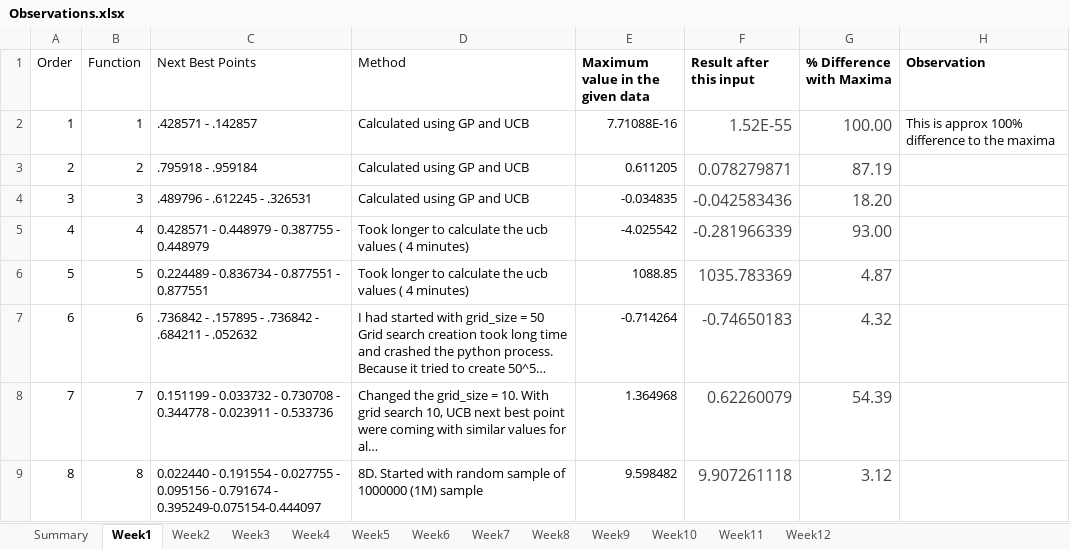
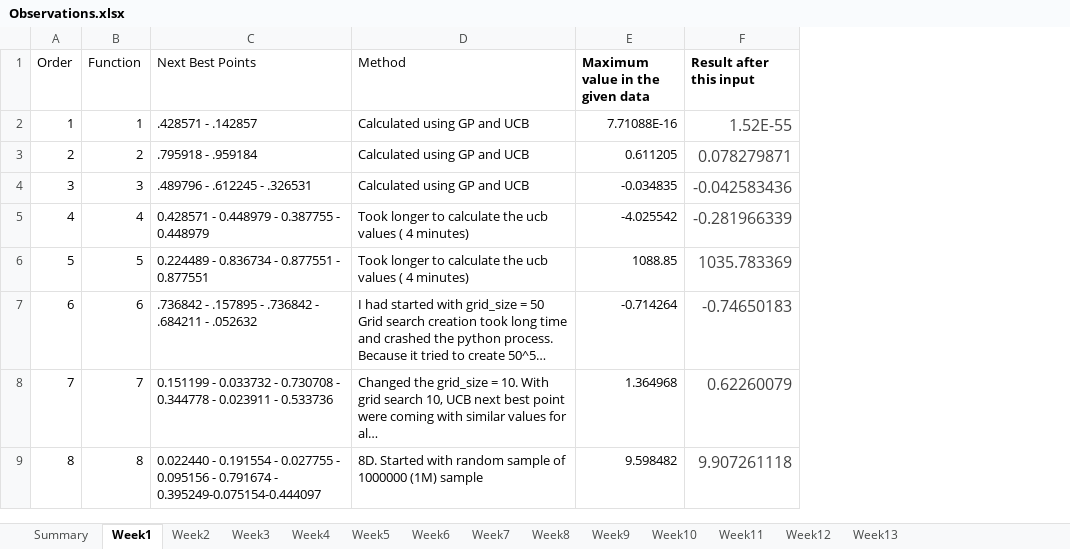
Before and after one commit to nareshpanta1/imperial-ai-ml-capstone-project, an Excel workbook: observations/Observations.xlsx, sheet Week1, drawn as a sheet; long unchanged cells end in …; values as stored, in another font and other column widths than the file's, no borders; the diff names each change by its address in the sheet, - before the commit and + after, or states it on an @@ line.

Commit message:
final week submisssion

```diff
--- a/observations/Observations.xlsx (sheet Week1)
+++ b/observations/Observations.xlsx (sheet Week1)
+sheet tab: Week13
-column G (% Difference with Maxima), rows 2-9: 100.00 | 87.19 | 18.20 | 93.00 | 4.87 | 4.32 | 54.39 | 3.12
-column H (Observation), row 2: This is approx 100% difference to the maxima
```
Also changed, not shown: sheet Week5, sheet Week6, sheet Week8, sheet Week9, sheet Week11, sheet Week10, 6 more sheets, 9 other files.
